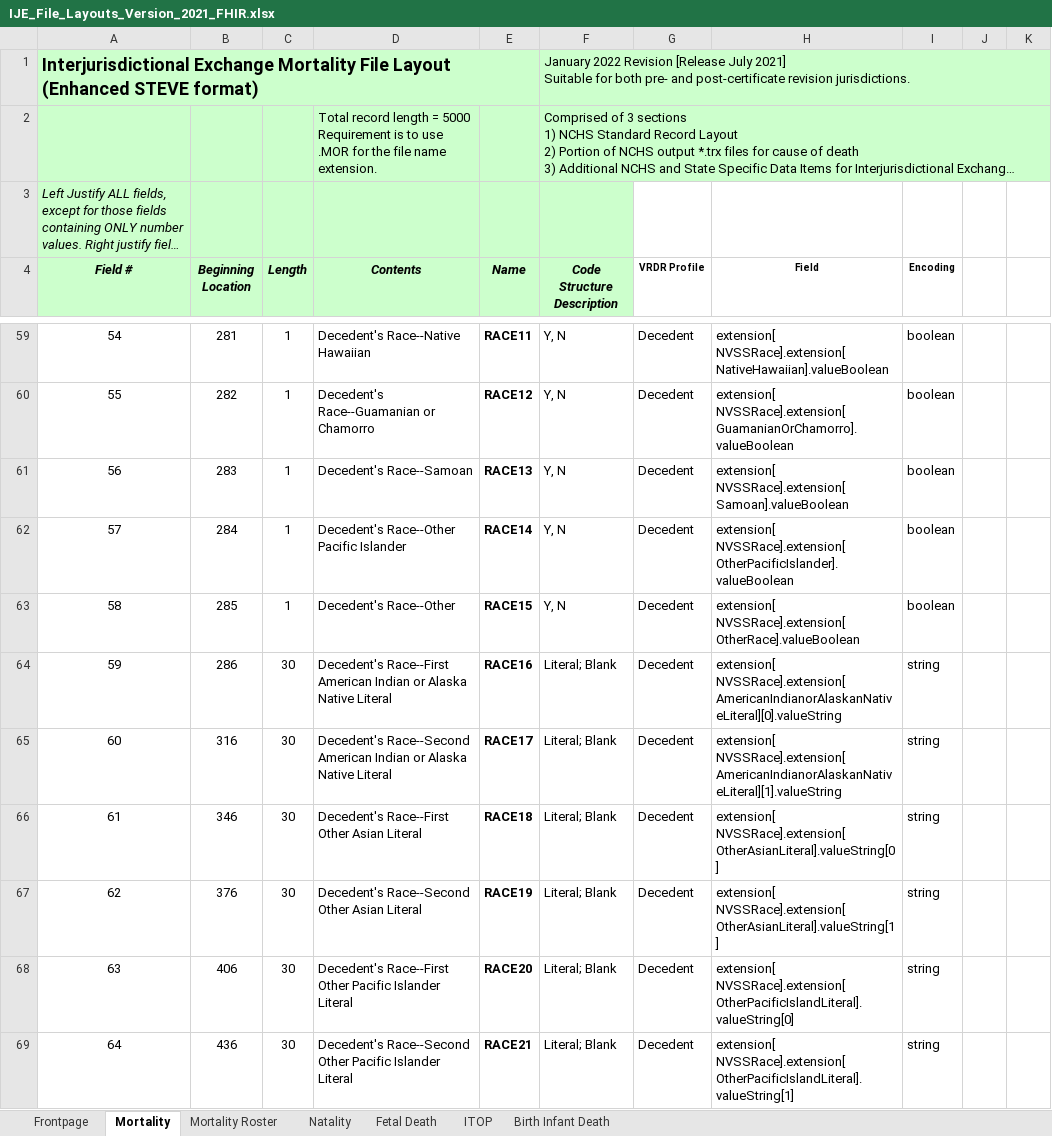
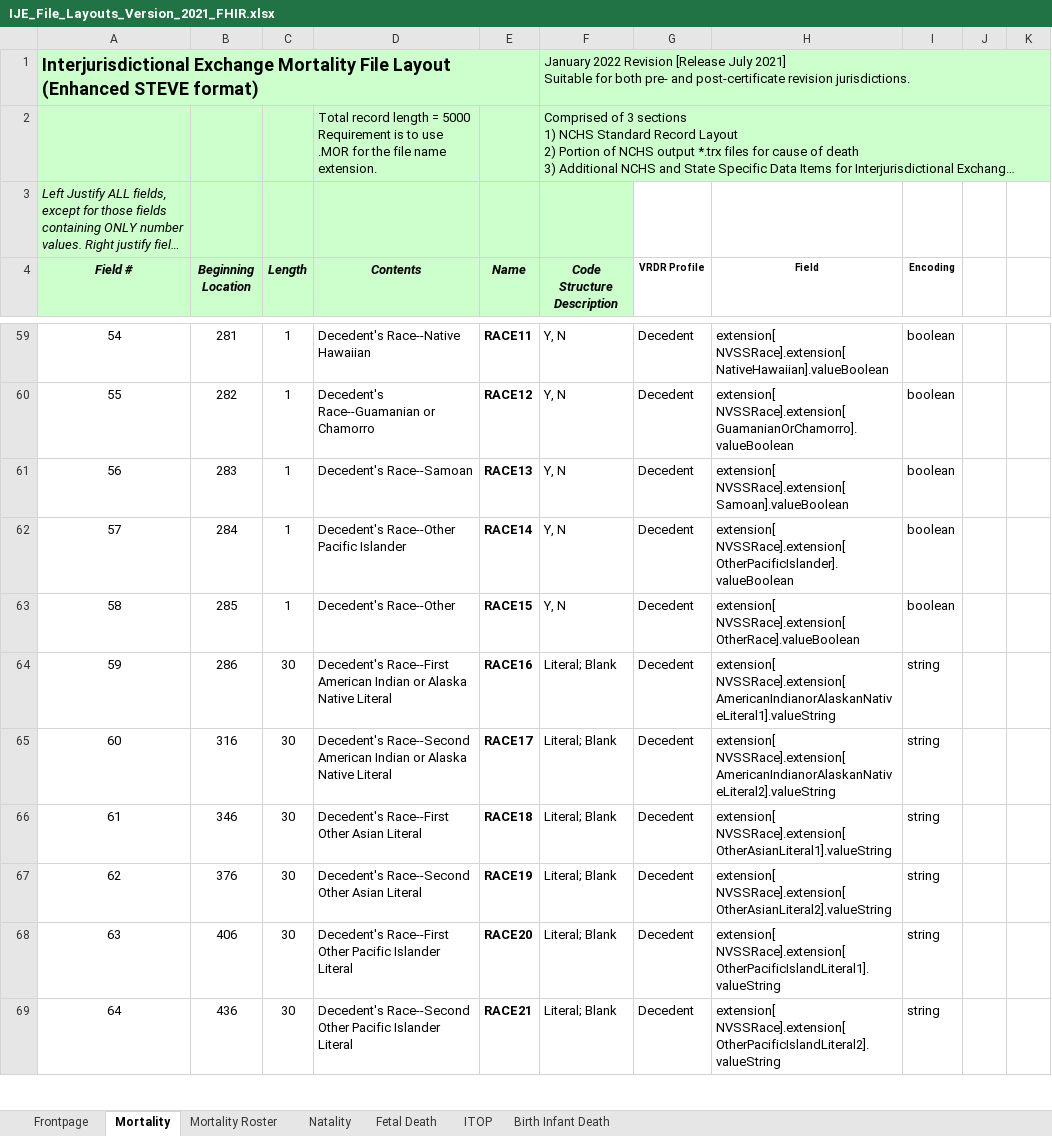
Before and after one commit to HL7/vrdr, an Excel workbook: input/images/IJE_File_Layouts_Version_2021_FHIR.xlsx, sheet Mortality, drawn as a sheet; only a part is shown, gaps mark what is left out; long unchanged cells end in …; values as stored, in another font and other column widths than the file's, no borders; the diff covers the shown part only; the diff names each change by its address in the sheet, - before the commit and + after, or states it on an @@ line.

```diff
--- a/input/images/IJE_File_Layouts_Version_2021_FHIR.xlsx (sheet Mortality)
+++ b/input/images/IJE_File_Layouts_Version_2021_FHIR.xlsx (sheet Mortality)
-H64 (Field): extension[ NVSSRace].extension[ AmericanIndianorAlaskanNativeLiteral][0].valueString
+H64 (Field): extension[ NVSSRace].extension[ AmericanIndianorAlaskanNativeLiteral1].valueString
-H65 (Field): extension[ NVSSRace].extension[ AmericanIndianorAlaskanNativeLiteral][1].valueString
+H65 (Field): extension[ NVSSRace].extension[ AmericanIndianorAlaskanNativeLiteral2].valueString
-H66 (Field): extension[ NVSSRace].extension[ OtherAsianLiteral].valueString[0]
+H66 (Field): extension[ NVSSRace].extension[ OtherAsianLiteral1].valueString
-H67 (Field): extension[ NVSSRace].extension[ OtherAsianLiteral].valueString[1]
+H67 (Field): extension[ NVSSRace].extension[ OtherAsianLiteral2].valueString
-H68 (Field): extension[ NVSSRace].extension[ OtherPacificIslandLiteral].valueString[0]
+H68 (Field): extension[ NVSSRace].extension[ OtherPacificIslandLiteral1].valueString
-H69 (Field): extension[ NVSSRace].extension[ OtherPacificIslandLiteral].valueString[1]
+H69 (Field): extension[ NVSSRace].extension[ OtherPacificIslandLiteral2].valueString
```
Also changed, not shown: 19 edited cells and merged cells elsewhere in this sheet, 4 other files.
